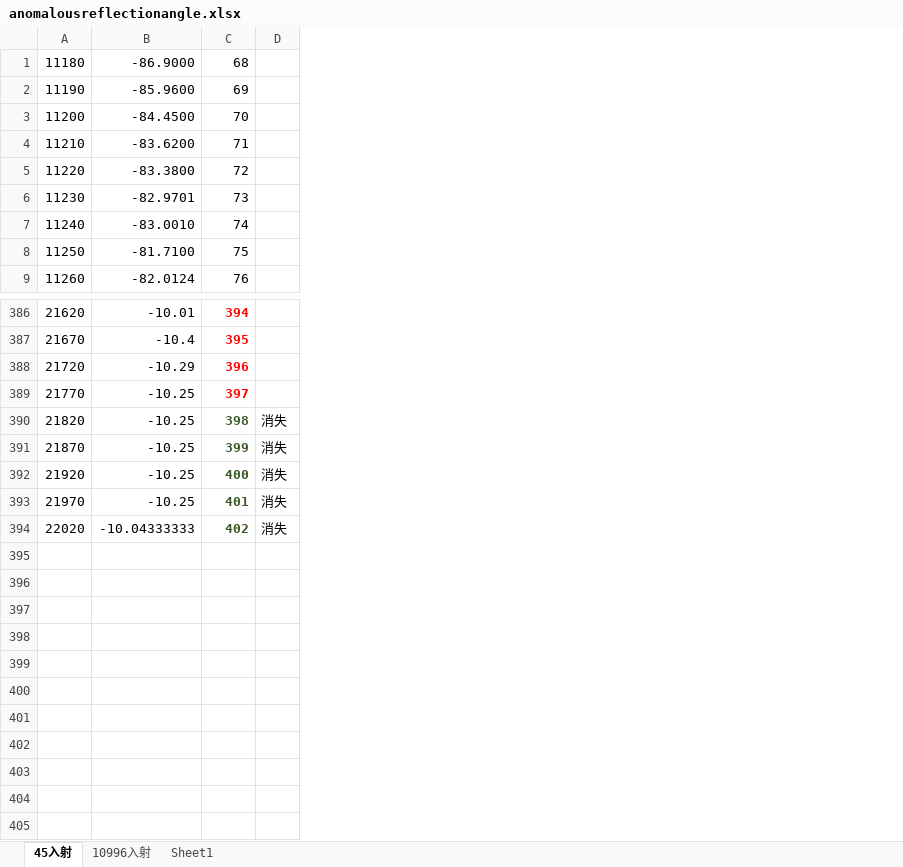
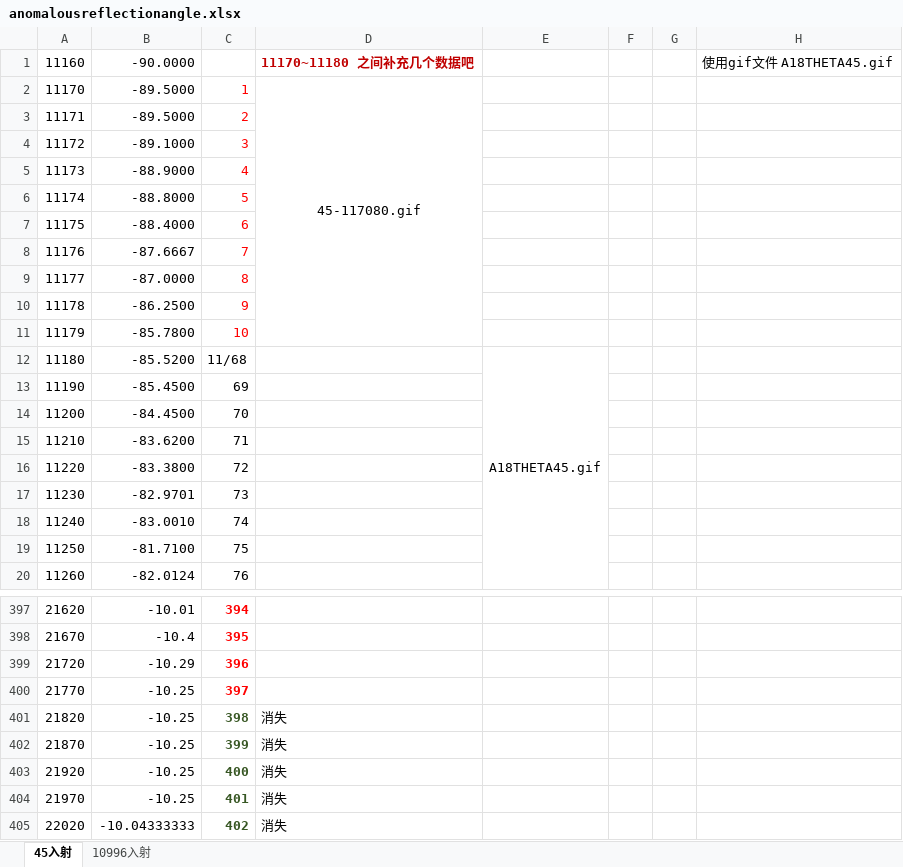
Before and after one commit to Mark-Han/StripeSlope_in_Matlab, an Excel workbook: anomalousreflectionangle.xlsx, sheet 45入射, drawn as a sheet; only a part is shown, gaps mark what is left out; values as stored, in another font and other column widths than the file's, no borders; charts and pictures not drawn; addresses are those after the commit; the diff names each change by its address in the sheet, - before the commit and + after, or states it on an @@ line.

```diff
--- a/anomalousreflectionangle.xlsx (sheet 45入射)
+++ b/anomalousreflectionangle.xlsx (sheet 45入射)
-sheet tab: Sheet1
+column D, rows 401-405: all 消失
+column E, row 12: A18THETA45.gif
+column G, empty
+column H, empty
+row 1: 11160 | -90.0000 |  | 11170~11180 之间补充几个数据吧 |  |  |  | 使用gif文件 A18THETA45.gif
+row 2: 11170 | -89.5000 | 1 | 45-117080.gif
+row 3: 11171 | -89.5000 | 2
+row 4: 11172 | -89.1000 | 3
+row 5: 11173 | -88.9000 | 4
+row 6: 11174 | -88.8000 | 5
+row 7: 11175 | -88.4000 | 6
+row 8: 11176 | -87.6667 | 7
+row 9: 11177 | -87.0000 | 8
+row 10: 11178 | -86.2500 | 9
+row 11: 11179 | -85.7800 | 10
-B12: -86.9000
+B12: -85.5200
-C12: 68
+C12: 11/68
-B13: -85.9600
+B13: -85.4500
-F401:F405: 消失
+F401:F405: (empty)
```
Also changed, not shown: sheet 10996入射, charts or pictures, 5 other files.
